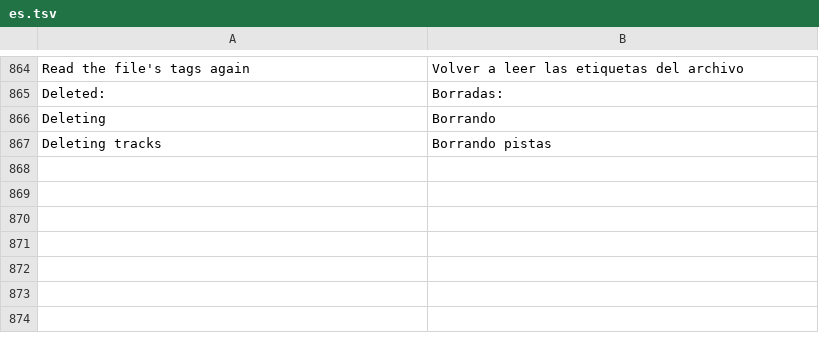
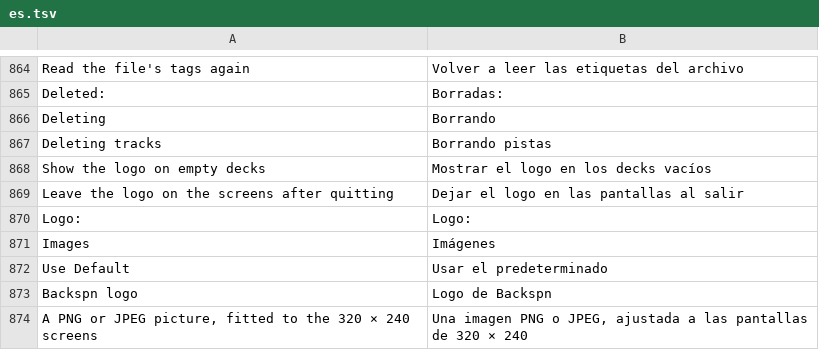
Before and after one commit to suitux/Backspn, a TSV file: crates/app/lang/es.tsv, drawn as a sheet; only a part is shown, gaps mark what is left out.

Commit message:
Added custom logo

```diff
--- a/crates/app/lang/es.tsv
+++ b/crates/app/lang/es.tsv
@@ -867 +867,8 @@ Deleting	Borrando
 Deleting tracks	Borrando pistas
+Show the logo on empty decks	Mostrar el logo en los decks vacíos
+Leave the logo on the screens after quitting	Dejar el logo en las pantallas al salir
+Logo:	Logo:
+Images	Imágenes
+Use Default	Usar el predeterminado
+Backspn logo	Logo de Backspn
+A PNG or JPEG picture, fitted to the 320 × 240 screens	Una imagen PNG o JPEG, ajustada a las pantallas de 320 × 240
```
Also changed, not shown: 7 other files.
